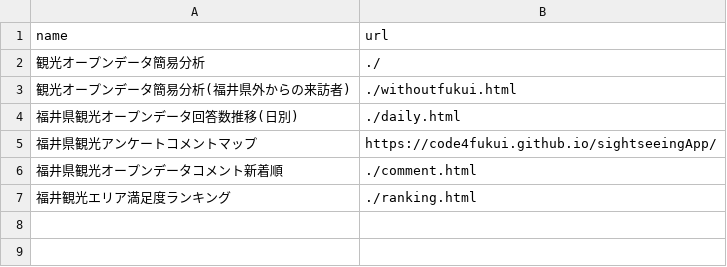
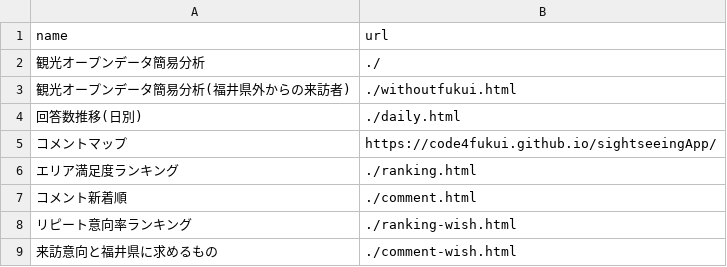
Before and after one commit to code4fukui/fukui-kanko-stat, a CSV file: apps.csv, drawn as a sheet.

```diff
--- a/apps.csv
+++ b/apps.csv
@@ -3,5 +3,7 @@ name,url
 観光オープンデータ簡易分析(福井県外からの来訪者),./withoutfukui.html
-福井県観光オープンデータ回答数推移(日別),./daily.html
-福井県観光アンケートコメントマップ,https://code4fukui.github.io/sightseeingApp/
-福井県観光オープンデータコメント新着順,./comment.html
-福井観光エリア満足度ランキング,./ranking.html
+回答数推移(日別),./daily.html
+コメントマップ,https://code4fukui.github.io/sightseeingApp/
+エリア満足度ランキング,./ranking.html
+コメント新着順,./comment.html
+リピート意向率ランキング,./ranking-wish.html
+来訪意向と福井県に求めるもの,./comment-wish.html
```
Also changed, not shown: 2 other files.
